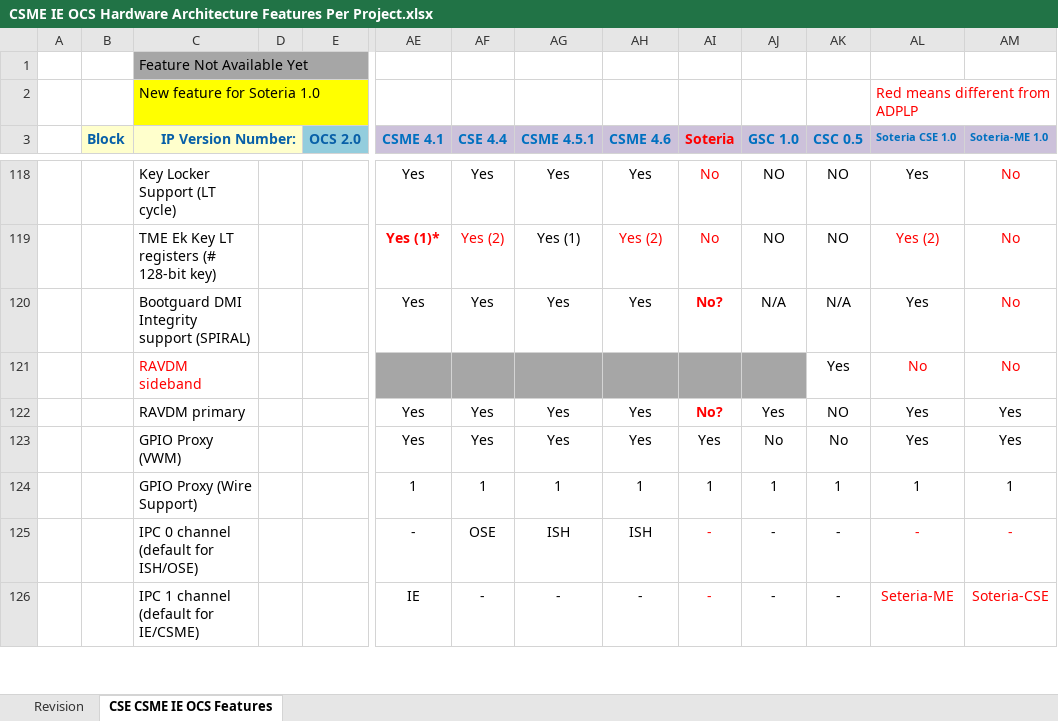
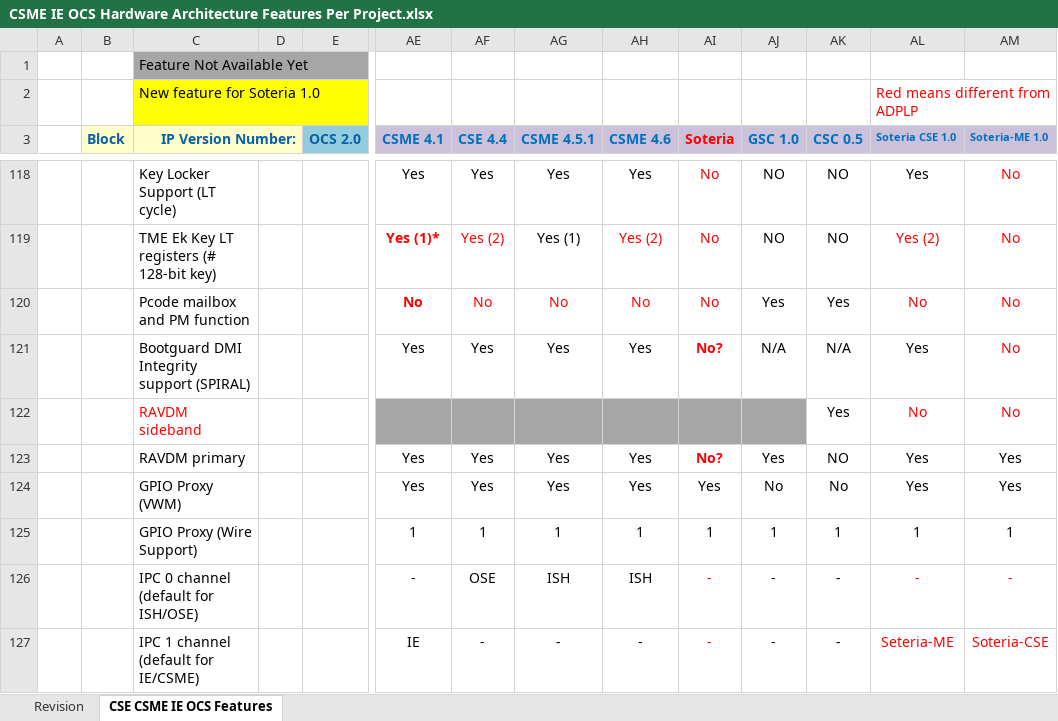
Before and after one commit to jason-ytsao/exp_submodule, an Excel workbook: ArchSpecs/Working/CSME IE OCS Hardware Architecture Features Per Project.xlsx, sheet CSE CSME IE OCS Features, drawn as a sheet; only a part is shown, gaps mark what is left out; values as stored, in another font and other column widths than the file's, no borders; rows hold the shown columns only; the diff names each change by its address in the sheet, - before the commit and + after, or states it on an @@ line.

Commit message:
Added a Knob to enable pcode and pm function for all projects
[git-p4: depot-paths = "//depot/projects/coe/CSME/": change = 768617]

```diff
--- a/ArchSpecs/Working/CSME IE OCS Hardware Architecture Features Per Project.xlsx (sheet CSE CSME IE OCS Features)
+++ b/ArchSpecs/Working/CSME IE OCS Hardware Architecture Features Per Project.xlsx (sheet CSE CSME IE OCS Features)
+row 120:  |  | Pcode mailbox and PM function |  |  | No | No | No | No | No | Yes | Yes | No | No
```
Also changed, not shown: sheet Revision.
